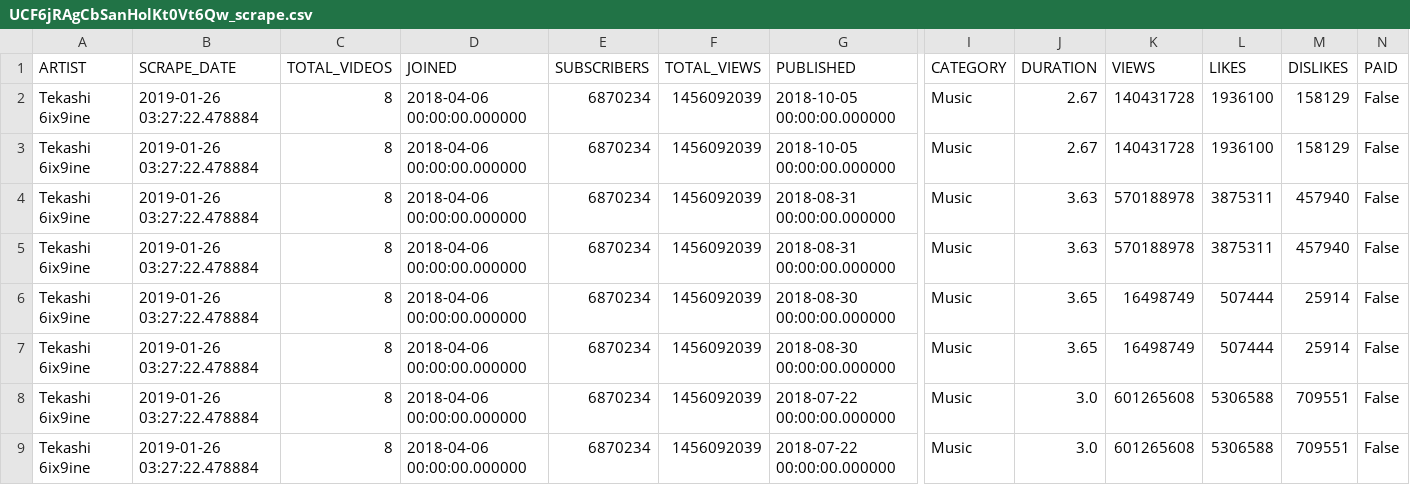
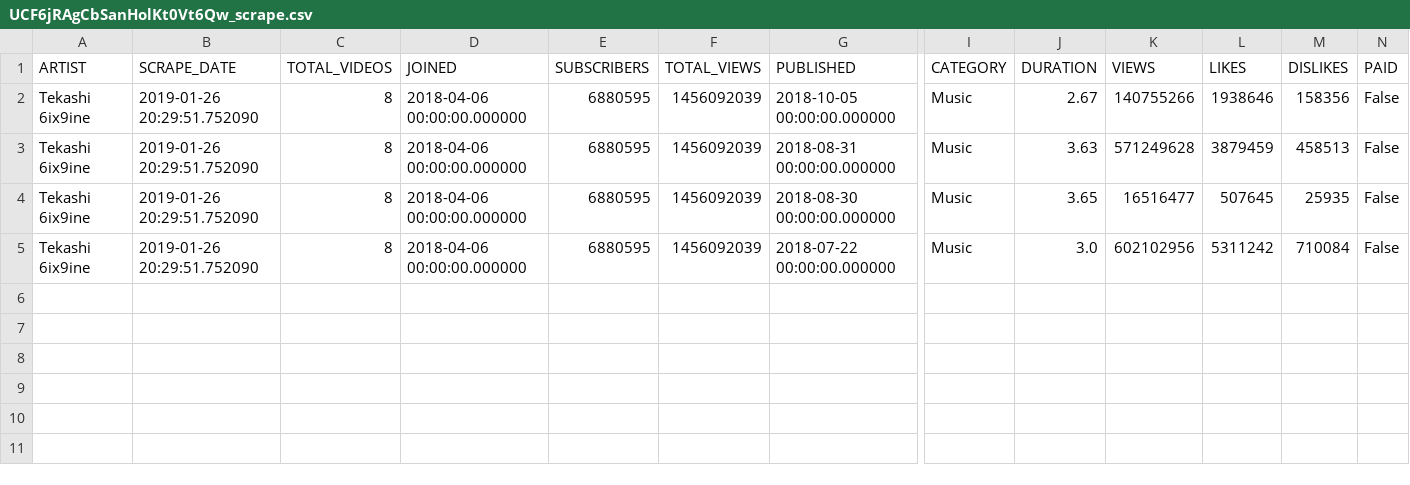
Before and after one commit to AAbdelmalek/web_application, a CSV file: Flask/static/UCF6jRAgCbSanHolKt0Vt6Qw_scrape.csv, drawn as a sheet; only a part is shown, gaps mark what is left out; removed rows and columns are numbered as before the commit, all else as after; rows hold the shown columns only; the diff names each change by its address in the sheet, - before the commit and + after, or states it on an @@ line.

```diff
--- a/Flask/static/UCF6jRAgCbSanHolKt0Vt6Qw_scrape.csv
+++ b/Flask/static/UCF6jRAgCbSanHolKt0Vt6Qw_scrape.csv
-B2 (SCRAPE_DATE): 2019-01-26 03:27:22.478884
+B2 (SCRAPE_DATE): 2019-01-26 20:29:51.752090
-E2 (SUBSCRIBERS): 6870234
+E2 (SUBSCRIBERS): 6880595
-K2 (VIEWS): 140431728
+K2 (VIEWS): 140755266
-L2 (LIKES): 1936100
+L2 (LIKES): 1938646
-M2 (DISLIKES): 158129
+M2 (DISLIKES): 158356
-row 3: Tekashi 6ix9ine | 2019-01-26 03:27:22.478884 | 8 | 2018-04-06 00:00:00.000000 | 6870234 | 1456092039 | 2018-10-05 00:00:00.000000 | Music | 2.67 | 140431728 | 1936100 | 158129 | False
-B3 (SCRAPE_DATE): 2019-01-26 03:27:22.478884
+B3 (SCRAPE_DATE): 2019-01-26 20:29:51.752090
-E3 (SUBSCRIBERS): 6870234
+E3 (SUBSCRIBERS): 6880595
-K3 (VIEWS): 570188978
+K3 (VIEWS): 571249628
-L3 (LIKES): 3875311
+L3 (LIKES): 3879459
-M3 (DISLIKES): 457940
+M3 (DISLIKES): 458513
-row 5: Tekashi 6ix9ine | 2019-01-26 03:27:22.478884 | 8 | 2018-04-06 00:00:00.000000 | 6870234 | 1456092039 | 2018-08-31 00:00:00.000000 | Music | 3.63 | 570188978 | 3875311 | 457940 | False
-B4 (SCRAPE_DATE): 2019-01-26 03:27:22.478884
+B4 (SCRAPE_DATE): 2019-01-26 20:29:51.752090
-E4 (SUBSCRIBERS): 6870234
+E4 (SUBSCRIBERS): 6880595
-K4 (VIEWS): 16498749
+K4 (VIEWS): 16516477
-L4 (LIKES): 507444
+L4 (LIKES): 507645
-M4 (DISLIKES): 25914
+M4 (DISLIKES): 25935
-row 7: Tekashi 6ix9ine | 2019-01-26 03:27:22.478884 | 8 | 2018-04-06 00:00:00.000000 | 6870234 | 1456092039 | 2018-08-30 00:00:00.000000 | Music | 3.65 | 16498749 | 507444 | 25914 | False
-B5 (SCRAPE_DATE): 2019-01-26 03:27:22.478884
+B5 (SCRAPE_DATE): 2019-01-26 20:29:51.752090
-E5 (SUBSCRIBERS): 6870234
+E5 (SUBSCRIBERS): 6880595
-K5 (VIEWS): 601265608
+K5 (VIEWS): 602102956
-L5 (LIKES): 5306588
+L5 (LIKES): 5311242
-M5 (DISLIKES): 709551
+M5 (DISLIKES): 710084
-row 9: Tekashi 6ix9ine | 2019-01-26 03:27:22.478884 | 8 | 2018-04-06 00:00:00.000000 | 6870234 | 1456092039 | 2018-07-22 00:00:00.000000 | Music | 3.0 | 601265608 | 5306588 | 709551 | False
```
Also changed, not shown: 7 other files.
